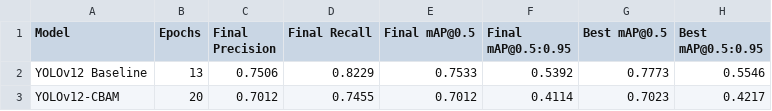
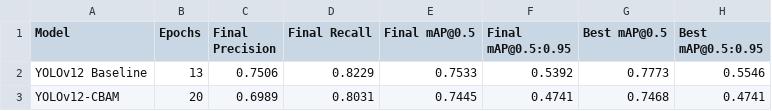
Before and after one commit to ajbax-cmd/ALPR, a CSV file: plots/comparison/performance_summary.csv, drawn as a sheet.

```diff
--- a/plots/comparison/performance_summary.csv
+++ b/plots/comparison/performance_summary.csv
@@ -2,2 +2,2 @@ Model,Epochs,Final Precision,Final Recall,Final mAP@0.5,Final mAP@0.5:0.95,Best
 YOLOv12 Baseline,13,0.7506,0.8229,0.7533,0.5392,0.7773,0.5546
-YOLOv12-CBAM,20,0.7012,0.7455,0.7012,0.4114,0.7023,0.4217
+YOLOv12-CBAM,20,0.6989,0.8031,0.7445,0.4741,0.7468,0.4741
```
Also changed, not shown: 2 other files.
